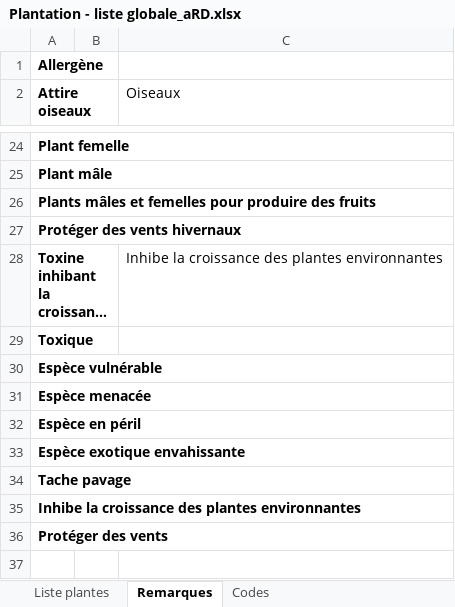
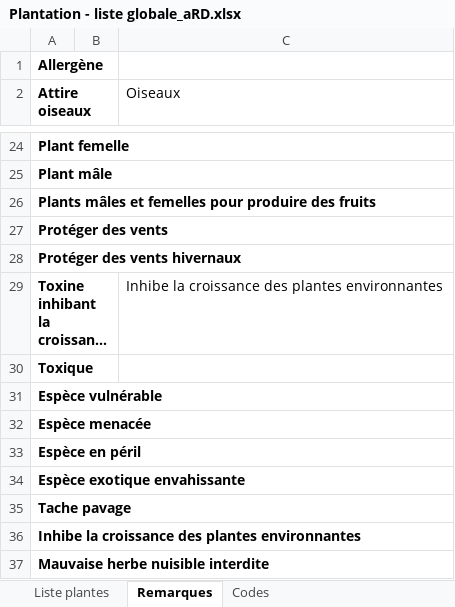
Before and after one commit to droda59/plantwise.api, an Excel workbook: src/data/Plantation - liste globale_aRD.xlsx, sheet Remarques, drawn as a sheet; only a part is shown, gaps mark what is left out; long unchanged cells end in …; values as stored, in another font and other column widths than the file's, no borders; addresses are those after the commit; the diff names each change by its address in the sheet, - before the commit and + after, or states it on an @@ line.

```diff
--- a/src/data/Plantation - liste globale_aRD.xlsx (sheet Remarques)
+++ b/src/data/Plantation - liste globale_aRD.xlsx (sheet Remarques)
+row 27: Protéger des vents
-A37 (Attire oiseaux): Protéger des vents
+A37 (Attire oiseaux): Mauvaise herbe nuisible interdite
```
Also changed, not shown: sheet Liste plantes, formulas that keep their value, 7 other files.
